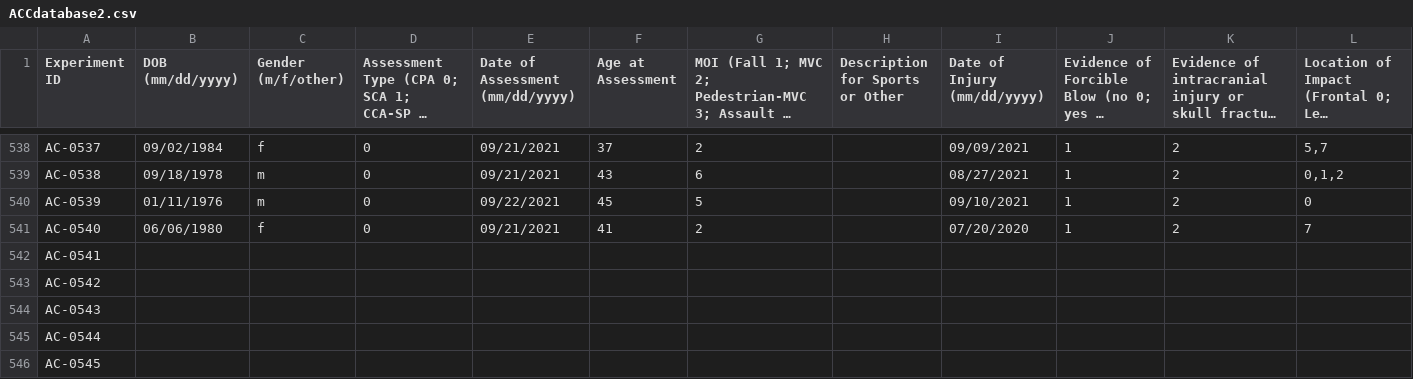
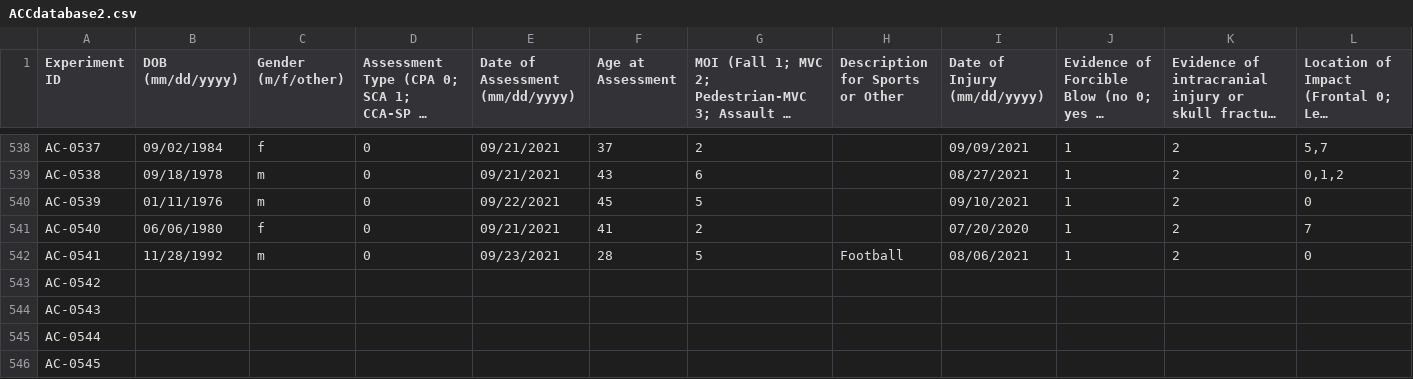
Before and after one commit to mafelix/concussiontool, a CSV file: ACCdatabase2.csv, drawn as a sheet; only a part is shown, gaps mark what is left out; long unchanged cells end in …; removed rows and columns are numbered as before the commit, all else as after; rows hold the shown columns only; the diff names each change by its address in the sheet, - before the commit and + after, or states it on an @@ line.

Commit message:
Add files via upload

```diff
--- a/ACCdatabase2.csv
+++ b/ACCdatabase2.csv
-row 542: AC-0541
+row 542: AC-0541 | 11/28/1992 | m | 0 | 09/23/2021 | 28 | 5 | Football | 08/06/2021 | 1 | 2 | 0
```
